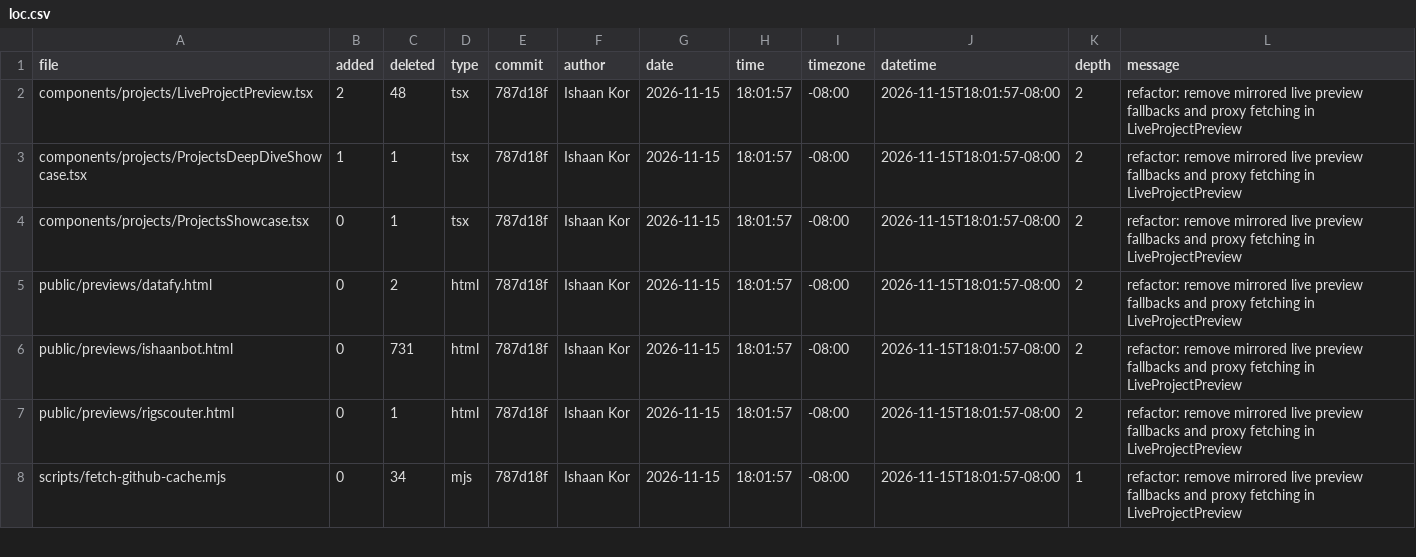
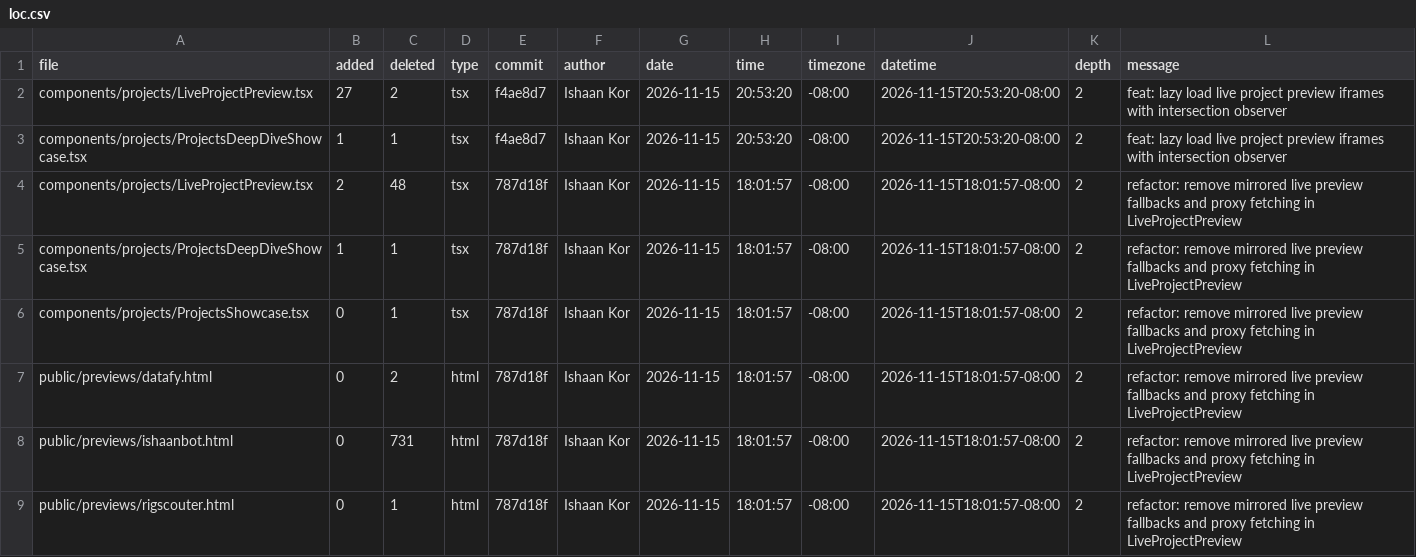
Before and after one commit to ishaankor/my-data-science-portfolio, a CSV file: public/loc.csv, drawn as a sheet; only a part is shown; the shorter side is filled out with more unchanged rows.

```diff
--- a/public/loc.csv
+++ b/public/loc.csv
@@ -1,2 +1,4 @@
 file,added,deleted,type,commit,author,date,time,timezone,datetime,depth,message
+components/projects/LiveProjectPreview.tsx,27,2,tsx,f4ae8d7,Ishaan Kor,2026-11-15,20:53:20,-08:00,2026-11-15T20:53:20-08:00,2,"feat: lazy load live project preview iframes with intersection observer"
+components/projects/ProjectsDeepDiveShowcase.tsx,1,1,tsx,f4ae8d7,Ishaan Kor,2026-11-15,20:53:20,-08:00,2026-11-15T20:53:20-08:00,2,"feat: lazy load live project preview iframes with intersection observer"
 components/projects/LiveProjectPreview.tsx,2,48,tsx,787d18f,Ishaan Kor,2026-11-15,18:01:57,-08:00,2026-11-15T18:01:57-08:00,2,"refactor: remove mirrored live preview fallbacks and proxy fetching in LiveProjectPreview"
```
Also changed, not shown: meta/loc.csv, 2 other files.
